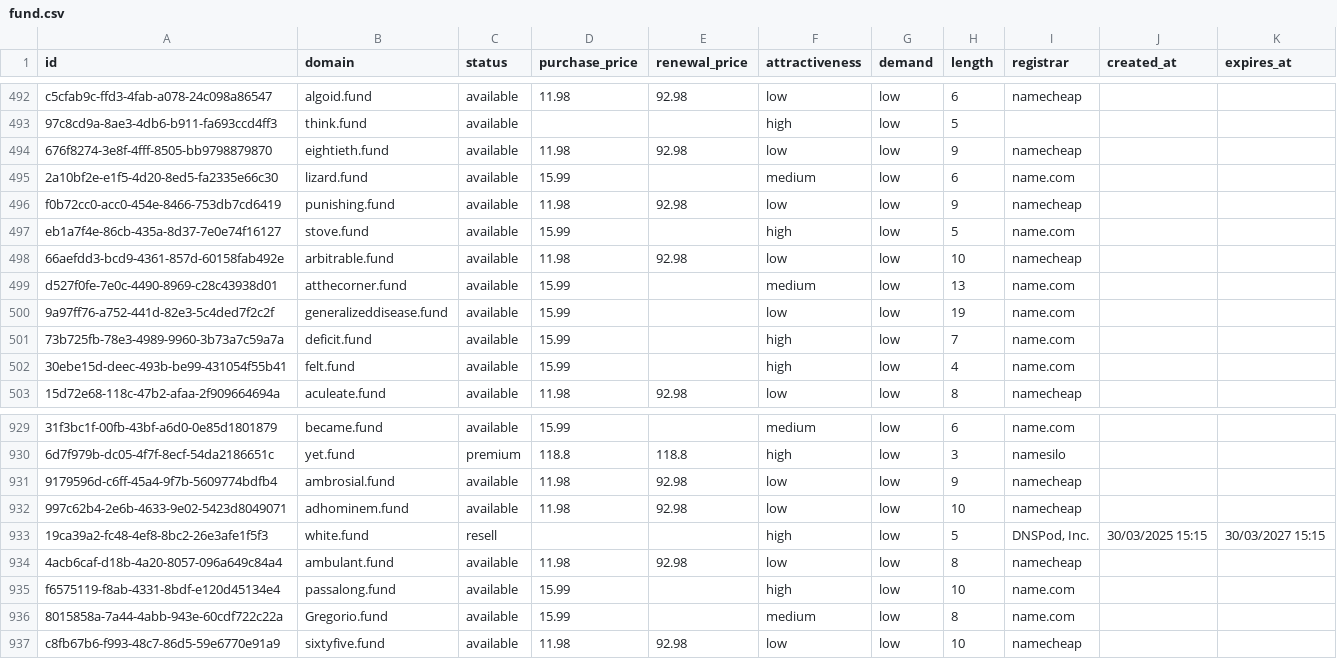
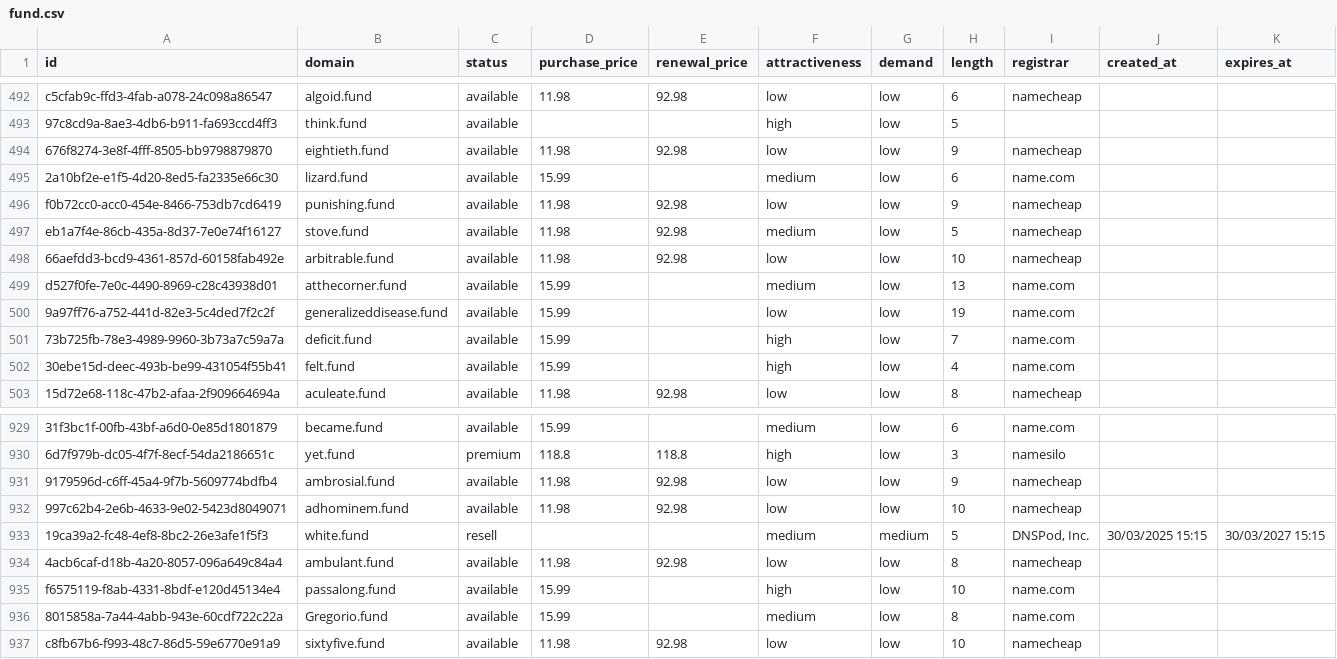
Before and after one commit to UniqueDomains/fund-oneword-domains, a CSV file: fund.csv, drawn as a sheet; only a part is shown, gaps mark what is left out; the diff names each change by its address in the sheet, - before the commit and + after, or states it on an @@ line.

Commit message:
Domains update

```diff
--- a/fund.csv
+++ b/fund.csv
-D497 (purchase_price): 15.99
+D497 (purchase_price): 11.98
-E497 (renewal_price): (empty)
+E497 (renewal_price): 92.98
-F497 (attractiveness): high
+F497 (attractiveness): medium
-I497 (registrar): name.com
+I497 (registrar): namecheap
-F933 (attractiveness): high
+F933 (attractiveness): medium
-G933 (demand): low
+G933 (demand): medium
```
Also changed, not shown: 3 other files.
